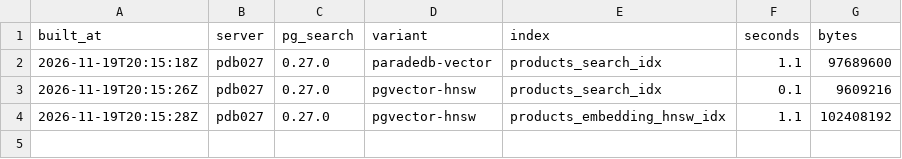
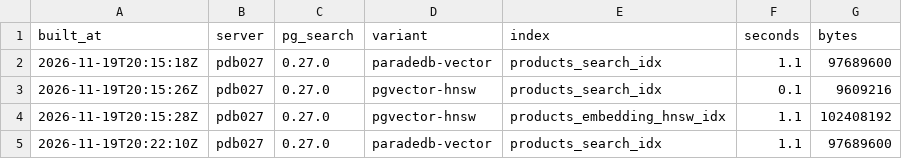
Before and after one commit to gokulkrisnaa-n/hybrid-rag-for-ecommerce, a TSV file: evals/results/vector_bench_builds.tsv, drawn as a sheet.

```diff
--- a/evals/results/vector_bench_builds.tsv
+++ b/evals/results/vector_bench_builds.tsv
@@ -4 +4,2 @@ built_at	server	pg_search	variant	index	seconds	bytes
 2026-11-19T20:15:28Z	pdb027	0.27.0	pgvector-hnsw	products_embedding_hnsw_idx	1.1	102408192
+2026-11-19T20:22:10Z	pdb027	0.27.0	paradedb-vector	products_search_idx	1.1	97689600
```
Also changed, not shown: 3 other files.
